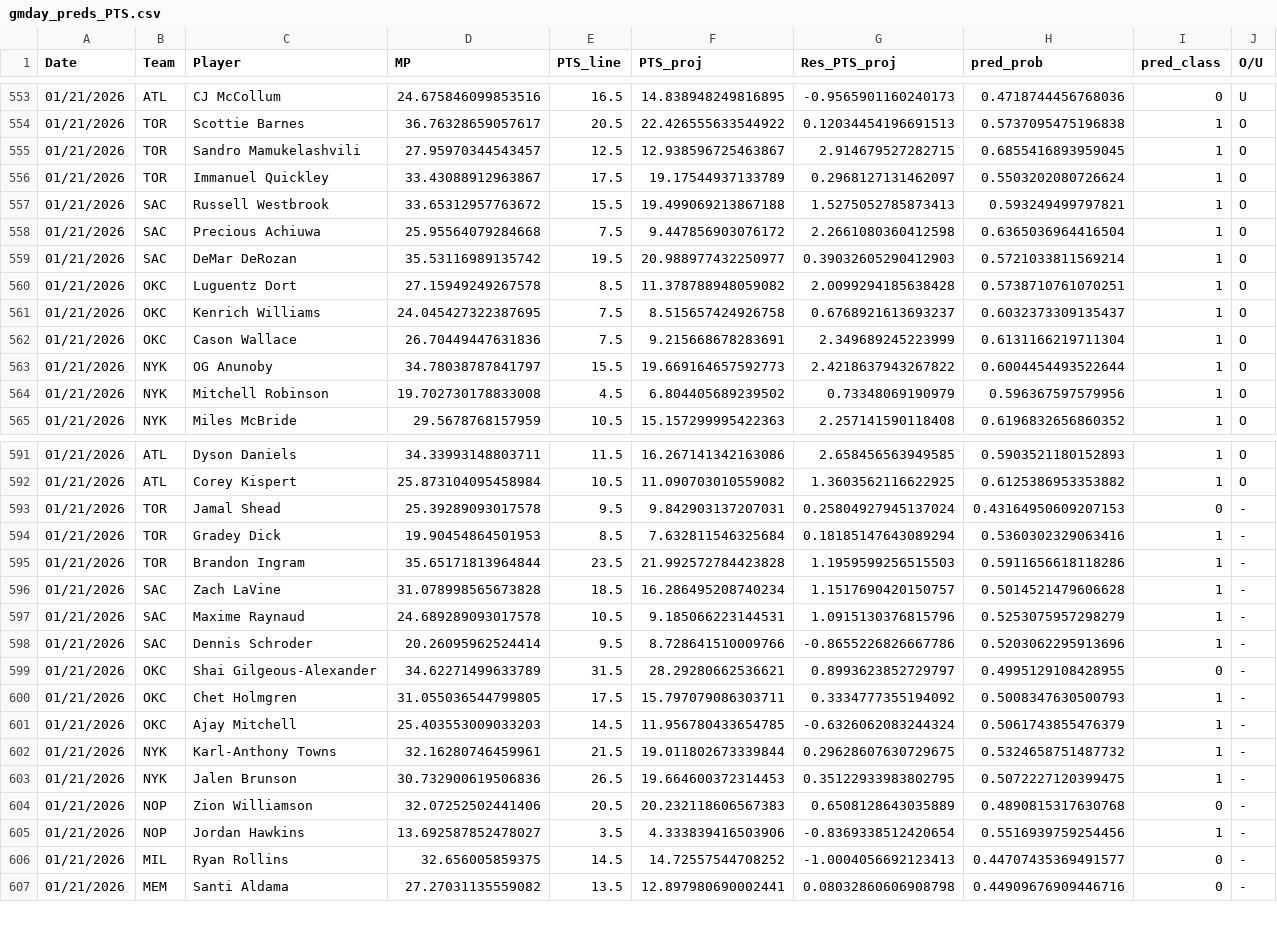
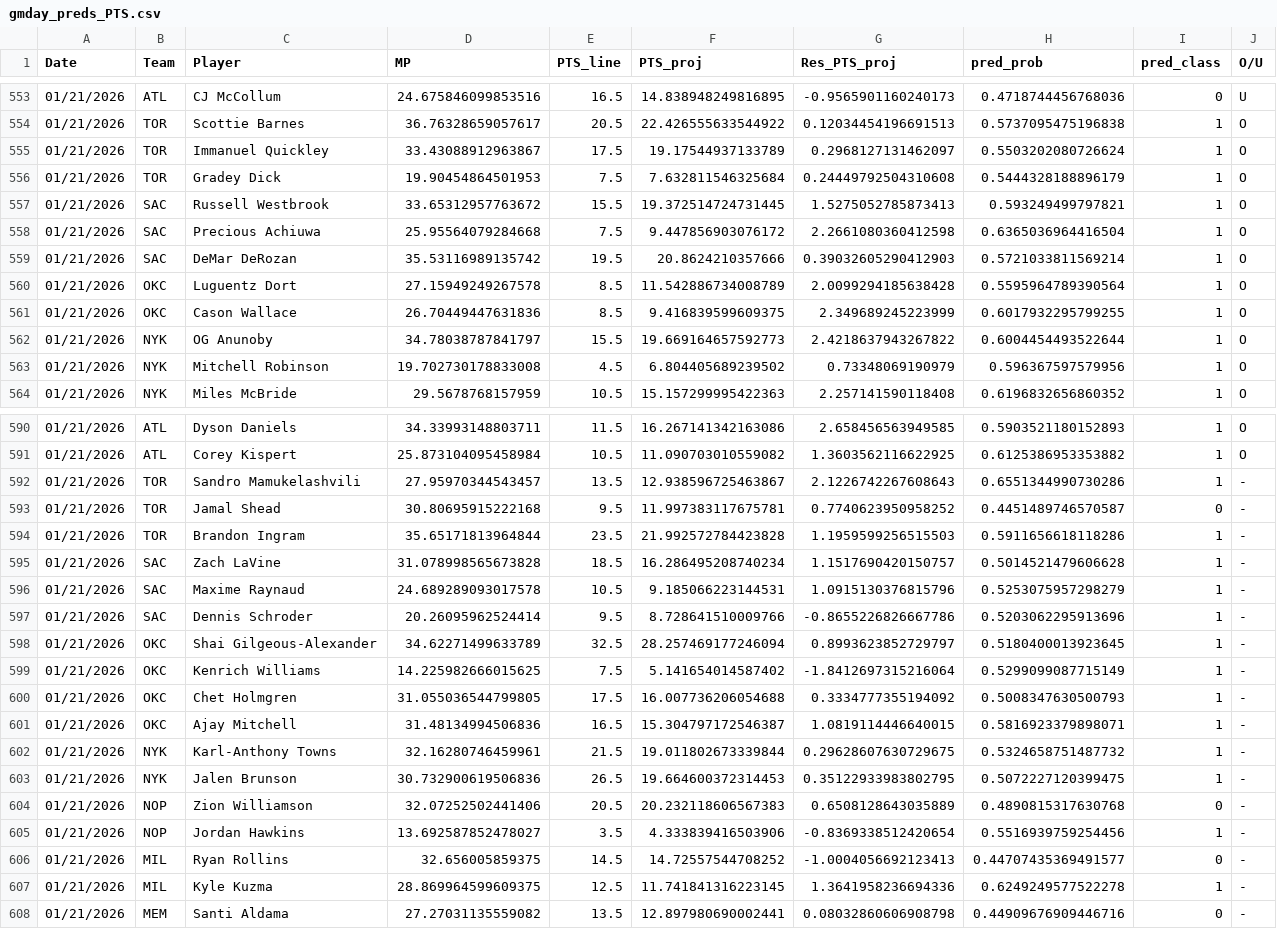
Before and after one commit to Relenes510/fantasy_basketball, a CSV file: tables/2025/gmday_preds_PTS.csv, drawn as a sheet; only a part is shown, gaps mark what is left out; the diff covers the shown part only.

```diff
--- a/tables/2025/gmday_preds_PTS.csv
+++ b/tables/2025/gmday_preds_PTS.csv
@@ -554,10 +554,9 @@ Date,Team,Player,MP,PTS_line,PTS_proj,Res_PTS_proj,pred_prob,pred_class,O/U
 01/21/2026,TOR,Scottie Barnes,36.76328659057617,20.5,22.426555633544922,0.12034454196691513,0.5737095475196838,1,O
-01/21/2026,TOR,Sandro Mamukelashvili,27.95970344543457,12.5,12.938596725463867,2.914679527282715,0.6855416893959045,1,O
 01/21/2026,TOR,Immanuel Quickley,33.43088912963867,17.5,19.17544937133789,0.2968127131462097,0.5503202080726624,1,O
-01/21/2026,SAC,Russell Westbrook,33.65312957763672,15.5,19.499069213867188,1.5275052785873413,0.593249499797821,1,O
+01/21/2026,TOR,Gradey Dick,19.90454864501953,7.5,7.632811546325684,0.24449792504310608,0.5444328188896179,1,O
+01/21/2026,SAC,Russell Westbrook,33.65312957763672,15.5,19.372514724731445,1.5275052785873413,0.593249499797821,1,O
 01/21/2026,SAC,Precious Achiuwa,25.95564079284668,7.5,9.447856903076172,2.2661080360412598,0.6365036964416504,1,O
-01/21/2026,SAC,DeMar DeRozan,35.53116989135742,19.5,20.988977432250977,0.39032605290412903,0.5721033811569214,1,O
-01/21/2026,OKC,Luguentz Dort,27.15949249267578,8.5,11.378788948059082,2.0099294185638428,0.5738710761070251,1,O
-01/21/2026,OKC,Kenrich Williams,24.045427322387695,7.5,8.515657424926758,0.6768921613693237,0.6032373309135437,1,O
-01/21/2026,OKC,Cason Wallace,26.70449447631836,7.5,9.215668678283691,2.349689245223999,0.6131166219711304,1,O
+01/21/2026,SAC,DeMar DeRozan,35.53116989135742,19.5,20.8624210357666,0.39032605290412903,0.5721033811569214,1,O
+01/21/2026,OKC,Luguentz Dort,27.15949249267578,8.5,11.542886734008789,2.0099294185638428,0.5595964789390564,1,O
+01/21/2026,OKC,Cason Wallace,26.70449447631836,8.5,9.416839599609375,2.349689245223999,0.6017932295799255,1,O
 01/21/2026,NYK,OG Anunoby,34.78038787841797,15.5,19.669164657592773,2.4218637943267822,0.6004454493522644,1,O
@@ -592,4 +591,4 @@ Date,Team,Player,MP,PTS_line,PTS_proj,Res_PTS_proj,pred_prob,pred_class,O/U
 01/21/2026,ATL,Corey Kispert,25.873104095458984,10.5,11.090703010559082,1.3603562116622925,0.6125386953353882,1,O
-01/21/2026,TOR,Jamal Shead,25.39289093017578,9.5,9.842903137207031,0.25804927945137024,0.43164950609207153,0,-
-01/21/2026,TOR,Gradey Dick,19.90454864501953,8.5,7.632811546325684,0.18185147643089294,0.5360302329063416,1,-
+01/21/2026,TOR,Sandro Mamukelashvili,27.95970344543457,13.5,12.938596725463867,2.1226742267608643,0.6551344990730286,1,-
+01/21/2026,TOR,Jamal Shead,30.80695915222168,9.5,11.997383117675781,0.7740623950958252,0.4451489746570587,0,-
 01/21/2026,TOR,Brandon Ingram,35.65171813964844,23.5,21.992572784423828,1.1959599256515503,0.5911656618118286,1,-
@@ -598,5 +597,6 @@ Date,Team,Player,MP,PTS_line,PTS_proj,Res_PTS_proj,pred_prob,pred_class,O/U
 01/21/2026,SAC,Dennis Schroder,20.26095962524414,9.5,8.728641510009766,-0.8655226826667786,0.5203062295913696,1,-
-01/21/2026,OKC,Shai Gilgeous-Alexander,34.62271499633789,31.5,28.29280662536621,0.8993623852729797,0.4995129108428955,0,-
-01/21/2026,OKC,Chet Holmgren,31.055036544799805,17.5,15.797079086303711,0.3334777355194092,0.5008347630500793,1,-
-01/21/2026,OKC,Ajay Mitchell,25.403553009033203,14.5,11.956780433654785,-0.6326062083244324,0.5061743855476379,1,-
+01/21/2026,OKC,Shai Gilgeous-Alexander,34.62271499633789,32.5,28.257469177246094,0.8993623852729797,0.5180400013923645,1,-
+01/21/2026,OKC,Kenrich Williams,14.225982666015625,7.5,5.141654014587402,-1.8412697315216064,0.5299099087715149,1,-
+01/21/2026,OKC,Chet Holmgren,31.055036544799805,17.5,16.007736206054688,0.3334777355194092,0.5008347630500793,1,-
+01/21/2026,OKC,Ajay Mitchell,31.48134994506836,16.5,15.304797172546387,1.0819114446640015,0.5816923379898071,1,-
 01/21/2026,NYK,Karl-Anthony Towns,32.16280746459961,21.5,19.011802673339844,0.29628607630729675,0.5324658751487732,1,-
@@ -606,2 +606,3 @@ Date,Team,Player,MP,PTS_line,PTS_proj,Res_PTS_proj,pred_prob,pred_class,O/U
 01/21/2026,MIL,Ryan Rollins,32.656005859375,14.5,14.72557544708252,-1.0004056692123413,0.44707435369491577,0,-
+01/21/2026,MIL,Kyle Kuzma,28.869964599609375,12.5,11.741841316223145,1.3641958236694336,0.6249249577522278,1,-
 01/21/2026,MEM,Santi Aldama,27.27031135559082,13.5,12.897980690002441,0.08032860606908798,0.44909676909446716,0,-
```
Also changed, not shown: 1 added row, 1 removed row and 13 edited cells elsewhere in this file, tables/2025/daily_lineups.csv, tables/2025/injuries.csv, 1 other file.
